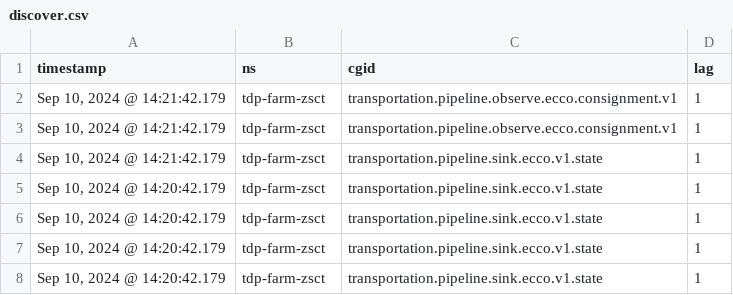
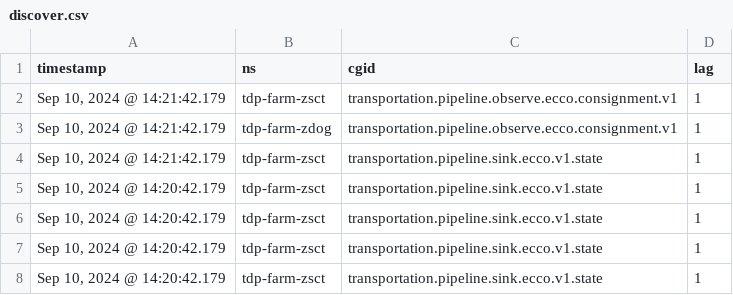
Before and after one commit to adabiala/vega, a CSV file: discover.csv, drawn as a sheet.

Commit message:
zdog

```diff
--- a/discover.csv
+++ b/discover.csv
@@ -2,3 +2,3 @@ timestamp,ns,cgid,lag
 "Sep 10, 2024 @ 14:21:42.179",tdp-farm-zsct,transportation.pipeline.observe.ecco.consignment.v1,1
-"Sep 10, 2024 @ 14:21:42.179",tdp-farm-zsct,transportation.pipeline.observe.ecco.consignment.v1,1
+"Sep 10, 2024 @ 14:21:42.179",tdp-farm-zdog,transportation.pipeline.observe.ecco.consignment.v1,1
 "Sep 10, 2024 @ 14:21:42.179",tdp-farm-zsct,transportation.pipeline.sink.ecco.v1.state,1
```
